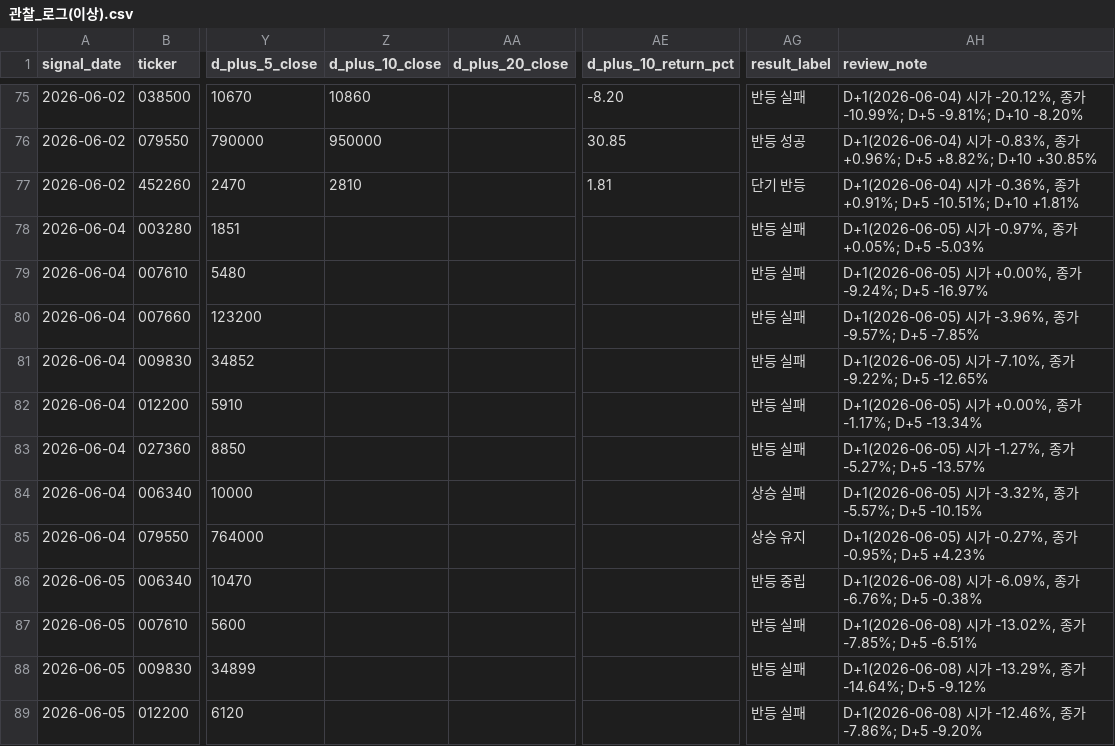
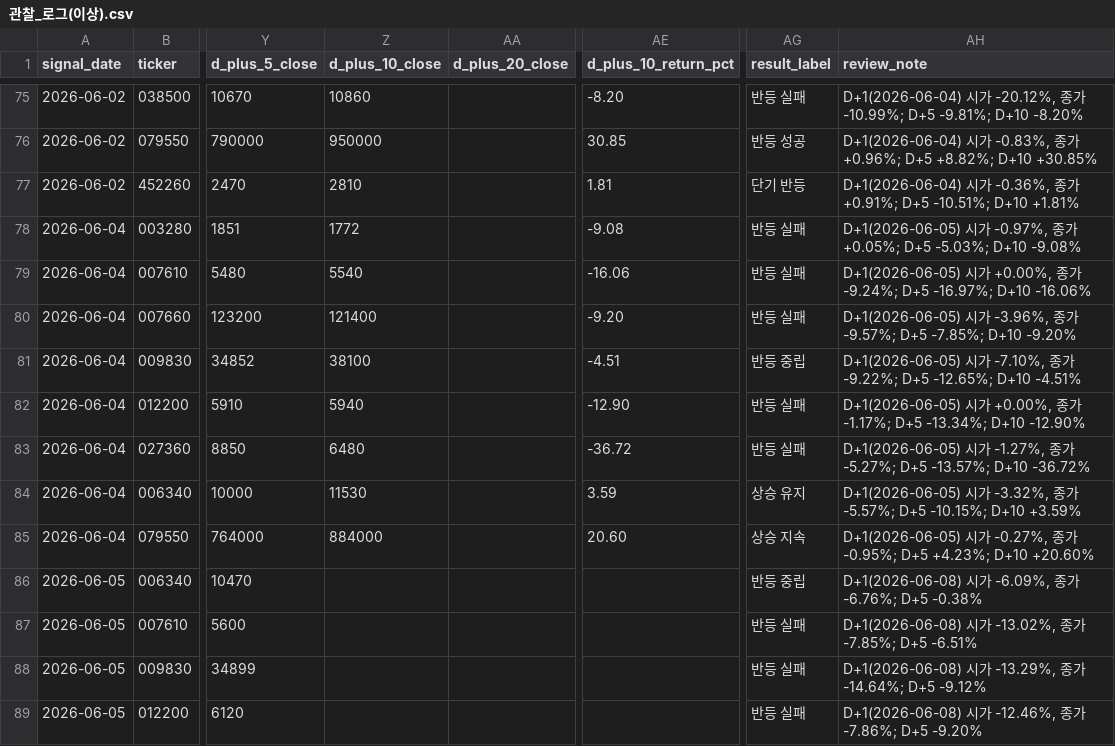
Before and after one commit to Lee-D-S/stock-signal-lab, a CSV file: ai 주가 변동 원인 분석/08_관찰기록/00_공통/관찰_로그(이상).csv, drawn as a sheet; only a part is shown, gaps mark what is left out; the diff covers the shown part only; the diff names each change by its address in the sheet, - before the commit and + after, or states it on an @@ line.

```diff
--- a/ai 주가 변동 원인 분석/08_관찰기록/00_공통/관찰_로그(이상).csv
+++ b/ai 주가 변동 원인 분석/08_관찰기록/00_공통/관찰_로그(이상).csv
-Z78 (d_plus_10_close): (empty)
+Z78 (d_plus_10_close): 1772
-AE78 (d_plus_10_return_pct): (empty)
+AE78 (d_plus_10_return_pct): -9.08
-AH78 (review_note): …+0.05%; D+5 -5.03%
+AH78 (review_note): …+0.05%; D+5 -5.03%; D+10 -9.08%
-Z79 (d_plus_10_close): (empty)
+Z79 (d_plus_10_close): 5540
-AE79 (d_plus_10_return_pct): (empty)
+AE79 (d_plus_10_return_pct): -16.06
-AH79 (review_note): …-9.24%; D+5 -16.97%
+AH79 (review_note): …-9.24%; D+5 -16.97%; D+10 -16.06%
-Z80 (d_plus_10_close): (empty)
+Z80 (d_plus_10_close): 121400
-AE80 (d_plus_10_return_pct): (empty)
+AE80 (d_plus_10_return_pct): -9.20
-AH80 (review_note): …-9.57%; D+5 -7.85%
+AH80 (review_note): …-9.57%; D+5 -7.85%; D+10 -9.20%
-Z81 (d_plus_10_close): (empty)
+Z81 (d_plus_10_close): 38100
-AE81 (d_plus_10_return_pct): (empty)
+AE81 (d_plus_10_return_pct): -4.51
-AG81 (result_label): 반등 실패
+AG81 (result_label): 반등 중립
-AH81 (review_note): …-9.22%; D+5 -12.65%
+AH81 (review_note): …-9.22%; D+5 -12.65%; D+10 -4.51%
-Z82 (d_plus_10_close): (empty)
+Z82 (d_plus_10_close): 5940
-AE82 (d_plus_10_return_pct): (empty)
+AE82 (d_plus_10_return_pct): -12.90
-AH82 (review_note): …-1.17%; D+5 -13.34%
+AH82 (review_note): …-1.17%; D+5 -13.34%; D+10 -12.90%
-Z83 (d_plus_10_close): (empty)
+Z83 (d_plus_10_close): 6480
-AE83 (d_plus_10_return_pct): (empty)
+AE83 (d_plus_10_return_pct): -36.72
-AH83 (review_note): …-5.27%; D+5 -13.57%
+AH83 (review_note): …-5.27%; D+5 -13.57%; D+10 -36.72%
-Z84 (d_plus_10_close): (empty)
+Z84 (d_plus_10_close): 11530
-AE84 (d_plus_10_return_pct): (empty)
+AE84 (d_plus_10_return_pct): 3.59
-AG84 (result_label): 상승 실패
+AG84 (result_label): 상승 유지
-AH84 (review_note): …-5.57%; D+5 -10.15%
+AH84 (review_note): …-5.57%; D+5 -10.15%; D+10 +3.59%
-Z85 (d_plus_10_close): (empty)
+Z85 (d_plus_10_close): 884000
-AE85 (d_plus_10_return_pct): (empty)
+AE85 (d_plus_10_return_pct): 20.60
-AG85 (result_label): 상승 유지
+AG85 (result_label): 상승 지속
-AH85 (review_note): …-0.95%; D+5 +4.23%
+AH85 (review_note): …-0.95%; D+5 +4.23%; D+10 +20.60%
```
Also changed, not shown: 42 edited cells elsewhere in this file, ai 주가 변동 원인 분석/07_전략신호/00_유니버스/거래대금_상위_누적_유니버스.csv, ai 주가 변동 원인 분석/08_관찰기록/00_공통/관찰_로그.csv, 23 other files.
